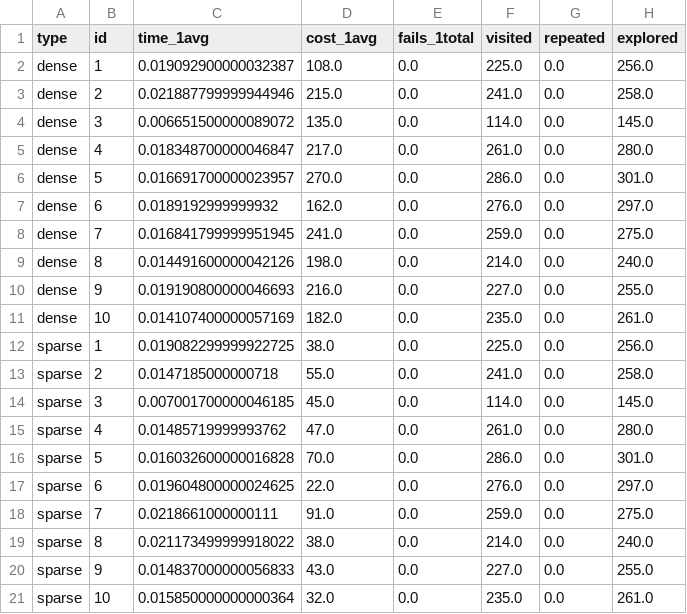
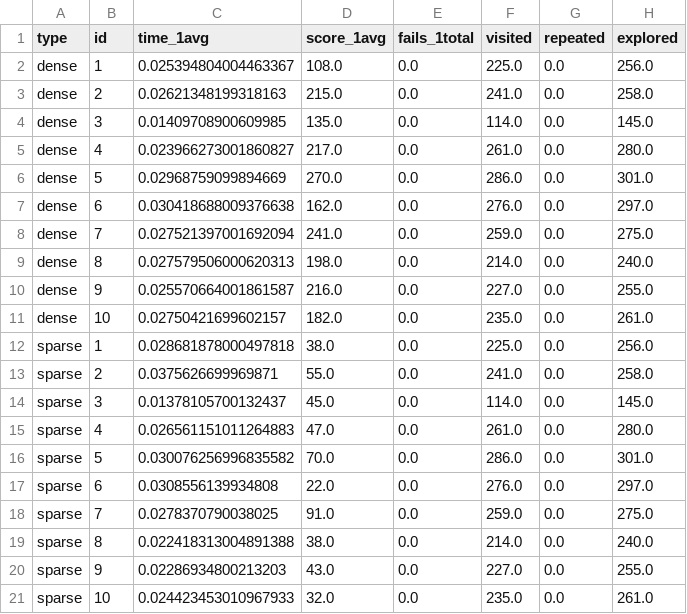
Before and after one commit to VFerrari/IntroductionToAI, a CSV file: data/bfs/problem1/ids_max.csv, drawn as a sheet.

```diff
--- a/data/bfs/problem1/ids_max.csv
+++ b/data/bfs/problem1/ids_max.csv
@@ -1,21 +1,21 @@
-type,id,time_1avg,cost_1avg,fails_1total,visited,repeated,explored
-dense,1,0.019092900000032387,108.0,0.0,225.0,0.0,256.0
-dense,2,0.021887799999944946,215.0,0.0,241.0,0.0,258.0
-dense,3,0.006651500000089072,135.0,0.0,114.0,0.0,145.0
-dense,4,0.018348700000046847,217.0,0.0,261.0,0.0,280.0
-dense,5,0.016691700000023957,270.0,0.0,286.0,0.0,301.0
-dense,6,0.0189192999999932,162.0,0.0,276.0,0.0,297.0
-dense,7,0.016841799999951945,241.0,0.0,259.0,0.0,275.0
-dense,8,0.014491600000042126,198.0,0.0,214.0,0.0,240.0
-dense,9,0.019190800000046693,216.0,0.0,227.0,0.0,255.0
-dense,10,0.014107400000057169,182.0,0.0,235.0,0.0,261.0
-sparse,1,0.019082299999922725,38.0,0.0,225.0,0.0,256.0
-sparse,2,0.0147185000000718,55.0,0.0,241.0,0.0,258.0
-sparse,3,0.007001700000046185,45.0,0.0,114.0,0.0,145.0
-sparse,4,0.01485719999993762,47.0,0.0,261.0,0.0,280.0
-sparse,5,0.016032600000016828,70.0,0.0,286.0,0.0,301.0
-sparse,6,0.019604800000024625,22.0,0.0,276.0,0.0,297.0
-sparse,7,0.0218661000000111,91.0,0.0,259.0,0.0,275.0
-sparse,8,0.021173499999918022,38.0,0.0,214.0,0.0,240.0
-sparse,9,0.014837000000056833,43.0,0.0,227.0,0.0,255.0
-sparse,10,0.015850000000000364,32.0,0.0,235.0,0.0,261.0
+type,id,time_1avg,score_1avg,fails_1total,visited,repeated,explored
+dense,1,0.025394804004463367,108.0,0.0,225.0,0.0,256.0
+dense,2,0.02621348199318163,215.0,0.0,241.0,0.0,258.0
+dense,3,0.01409708900609985,135.0,0.0,114.0,0.0,145.0
+dense,4,0.023966273001860827,217.0,0.0,261.0,0.0,280.0
+dense,5,0.02968759099894669,270.0,0.0,286.0,0.0,301.0
+dense,6,0.030418688009376638,162.0,0.0,276.0,0.0,297.0
+dense,7,0.027521397001692094,241.0,0.0,259.0,0.0,275.0
+dense,8,0.027579506000620313,198.0,0.0,214.0,0.0,240.0
+dense,9,0.025570664001861587,216.0,0.0,227.0,0.0,255.0
+dense,10,0.02750421699602157,182.0,0.0,235.0,0.0,261.0
+sparse,1,0.028681878000497818,38.0,0.0,225.0,0.0,256.0
+sparse,2,0.0375626699969871,55.0,0.0,241.0,0.0,258.0
+sparse,3,0.01378105700132437,45.0,0.0,114.0,0.0,145.0
+sparse,4,0.026561151011264883,47.0,0.0,261.0,0.0,280.0
+sparse,5,0.030076256996835582,70.0,0.0,286.0,0.0,301.0
+sparse,6,0.0308556139934808,22.0,0.0,276.0,0.0,297.0
+sparse,7,0.0278370790038025,91.0,0.0,259.0,0.0,275.0
+sparse,8,0.022418313004891388,38.0,0.0,214.0,0.0,240.0
+sparse,9,0.02286934800213203,43.0,0.0,227.0,0.0,255.0
+sparse,10,0.024423453010967933,32.0,0.0,235.0,0.0,261.0
```
Also changed, not shown: data/bfs/problem1/all_data.csv, data/bfs/problem1/ids_means.csv, 8 other files.
